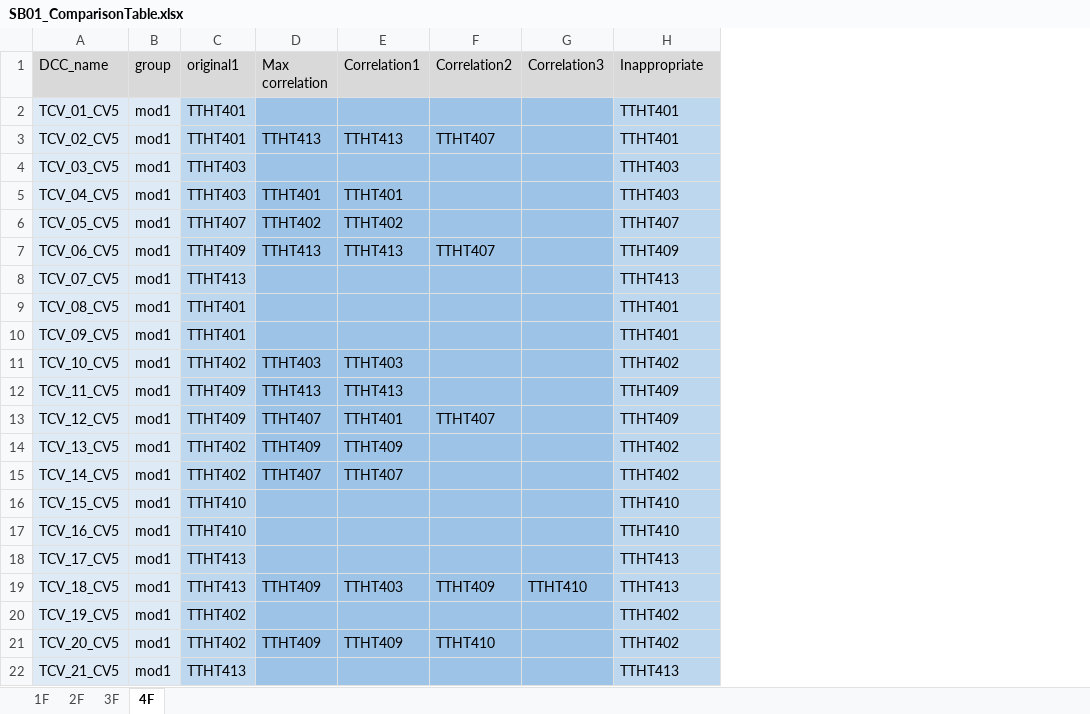
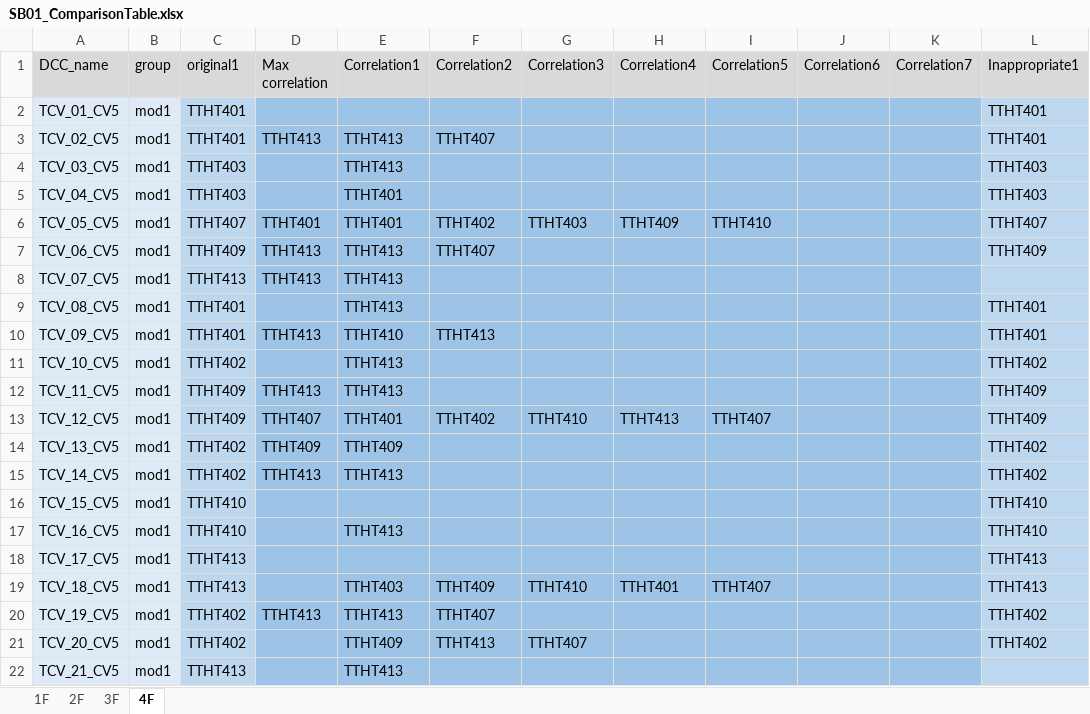
Before and after one commit to uujie/sb01_dashboard, an Excel workbook: SJ/SB01_NOW/SB01_ComparisonTable.xlsx, sheet 4F, drawn as a sheet; only a part is shown; values as stored, in another font and other column widths than the file's, no borders; addresses are those after the commit; the diff covers the shown part only; the diff names each change by its address in the sheet, - before the commit and + after, or states it on an @@ line.

```diff
--- a/SJ/SB01_NOW/SB01_ComparisonTable.xlsx (sheet 4F)
+++ b/SJ/SB01_NOW/SB01_ComparisonTable.xlsx (sheet 4F)
+column H (Correlation4), rows 6-19: TTHT409 |  |  |  |  |  |  | TTHT413 |  |  |  |  |  | TTHT401
+column I (Correlation5), rows 6-19: TTHT410 |  |  |  |  |  |  | TTHT407 |  |  |  |  |  | TTHT407
+column J (Correlation6), empty
+column K (Correlation7), empty
-L1: Inappropriate
+L1: Inappropriate1
-E4 (Correlation1): (empty)
+E4 (Correlation1): TTHT413
-D5 (Max correlation): TTHT401
+D5 (Max correlation): (empty)
-D6 (Max correlation): TTHT402
+D6 (Max correlation): TTHT401
-E6 (Correlation1): TTHT402
+E6 (Correlation1): TTHT401
-F6 (Correlation2): (empty)
+F6 (Correlation2): TTHT402
-G6 (Correlation3): (empty)
+G6 (Correlation3): TTHT403
-D8 (Max correlation): (empty)
+D8 (Max correlation): TTHT413
-E8:E9 (Correlation1): (empty)
+E8:E9 (Correlation1): TTHT413
-L8 (Inappropriate1): TTHT413
+L8 (Inappropriate1): (empty)
-D10 (Max correlation): (empty)
+D10 (Max correlation): TTHT413
-E10 (Correlation1): (empty)
+E10 (Correlation1): TTHT410
-F10 (Correlation2): (empty)
+F10 (Correlation2): TTHT413
-D11 (Max correlation): TTHT403
+D11 (Max correlation): (empty)
-E11 (Correlation1): TTHT403
+E11 (Correlation1): TTHT413
-F13 (Correlation2): TTHT407
+F13 (Correlation2): TTHT402
-G13 (Correlation3): (empty)
+G13 (Correlation3): TTHT410
-D15 (Max correlation): TTHT407
+D15 (Max correlation): TTHT413
-E15 (Correlation1): TTHT407
+E15 (Correlation1): TTHT413
-E17 (Correlation1): (empty)
+E17 (Correlation1): TTHT413
-D19 (Max correlation): TTHT409
+D19 (Max correlation): (empty)
-D20 (Max correlation): (empty)
+D20 (Max correlation): TTHT413
-E20 (Correlation1): (empty)
+E20 (Correlation1): TTHT413
-F20 (Correlation2): (empty)
+F20 (Correlation2): TTHT407
-D21 (Max correlation): TTHT409
+D21 (Max correlation): (empty)
-F21 (Correlation2): TTHT410
+F21 (Correlation2): TTHT413
-G21 (Correlation3): (empty)
+G21 (Correlation3): TTHT407
-E22 (Correlation1): (empty)
+E22 (Correlation1): TTHT413
-L22 (Inappropriate1): TTHT413
+L22 (Inappropriate1): (empty)
```
Also changed, not shown: 29 edited cells elsewhere in this sheet, sheet 2F, sheet 3F, sheet 1F, 16 other files.
